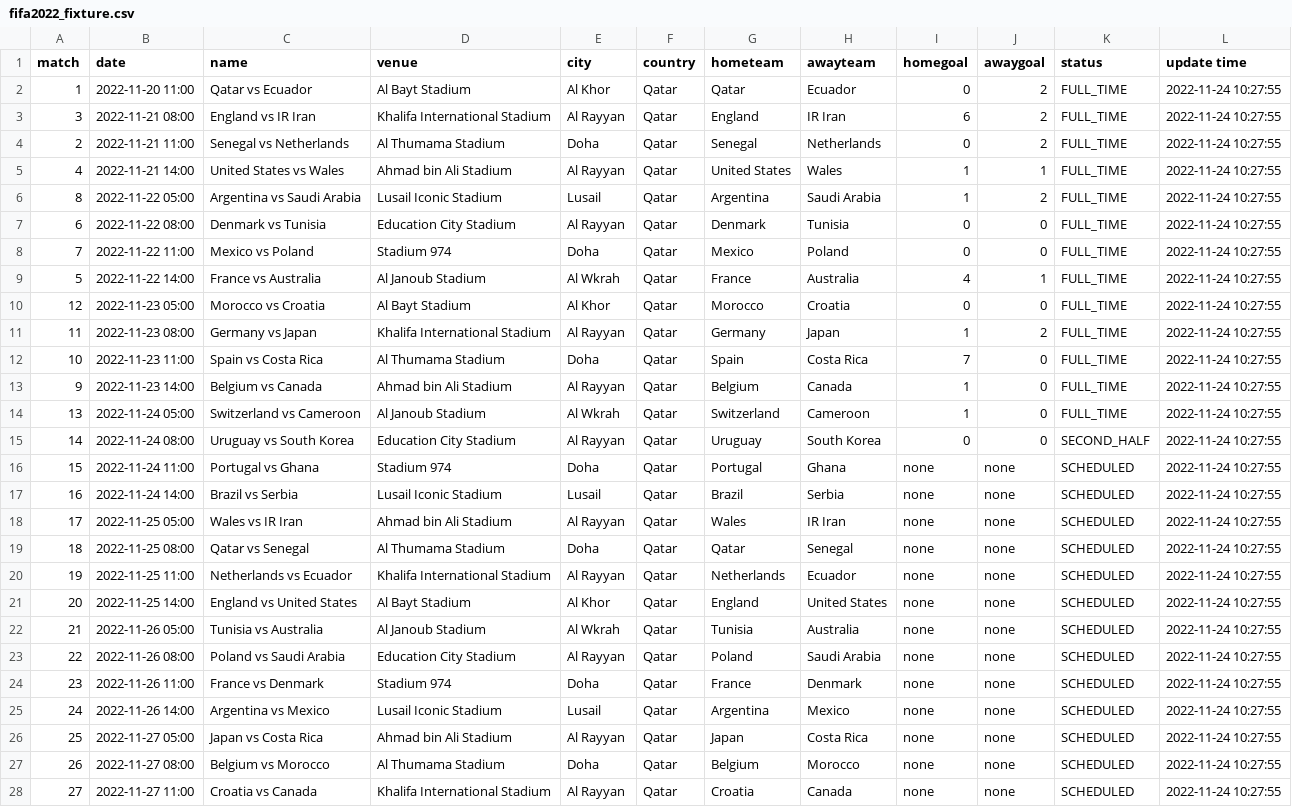
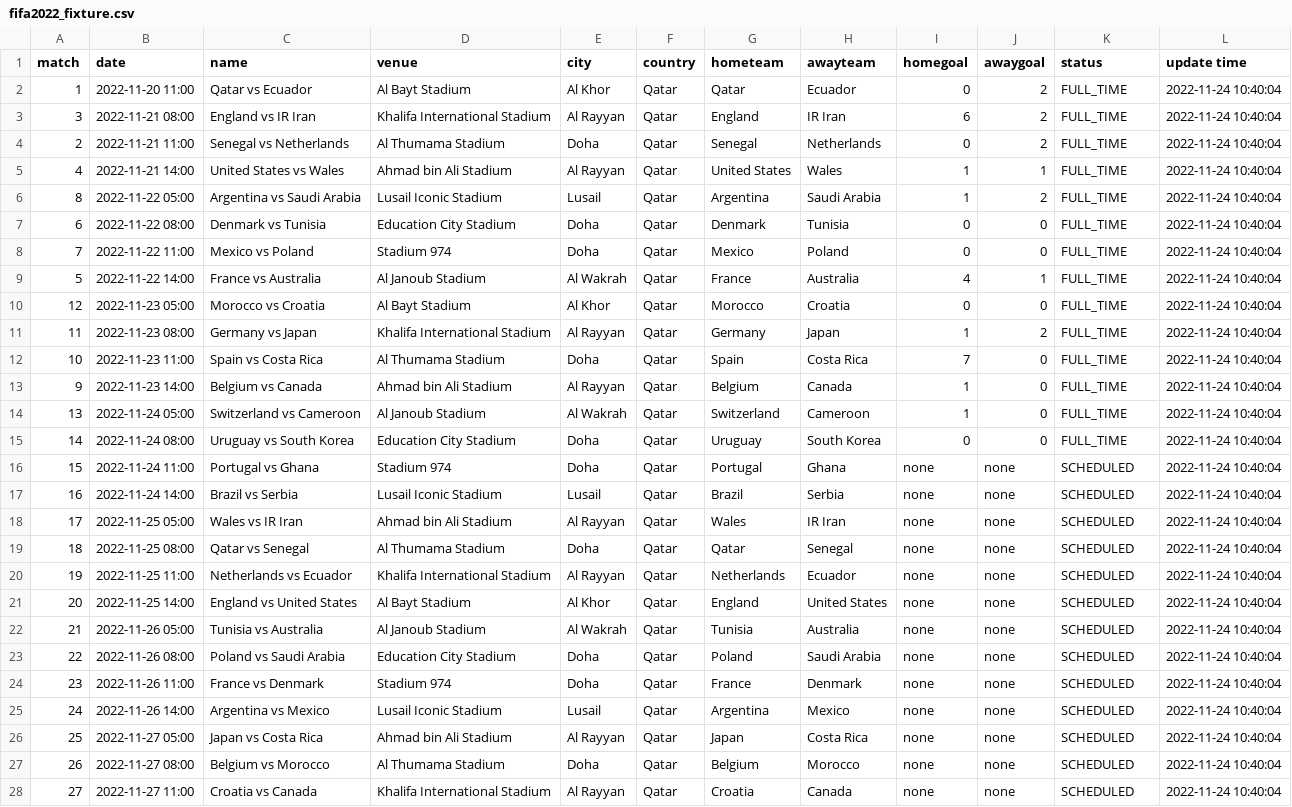
Before and after one commit to excel4soccer/FIFA2022_WC, a CSV file: fifa2022_fixture.csv, drawn as a sheet; only a part is shown; the diff covers the shown part only; the diff names each change by its address in the sheet, - before the commit and + after, or states it on an @@ line.

Commit message:
commit 2022-11-24 10:40:04

```diff
--- a/fifa2022_fixture.csv
+++ b/fifa2022_fixture.csv
-L2:L28 (update time): 2022-11-24 10:27:55
+L2:L28 (update time): 2022-11-24 10:40:04
-E7 (city): Al Rayyan
+E7 (city): Doha
-E9 (city): Al Wkrah
+E9 (city): Al Wakrah
-E14 (city): Al Wkrah
+E14 (city): Al Wakrah
-E15 (city): Al Rayyan
+E15 (city): Doha
-K15 (status): SECOND_HALF
+K15 (status): FULL_TIME
-E22 (city): Al Wkrah
+E22 (city): Al Wakrah
-E23 (city): Al Rayyan
+E23 (city): Doha
```
Also changed, not shown: 46 edited cells elsewhere in this file.
